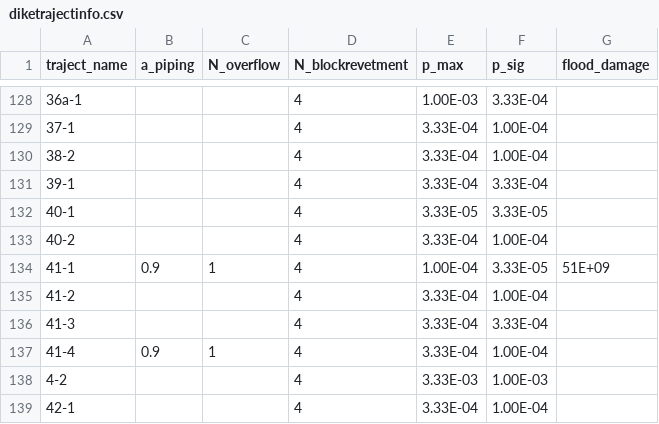
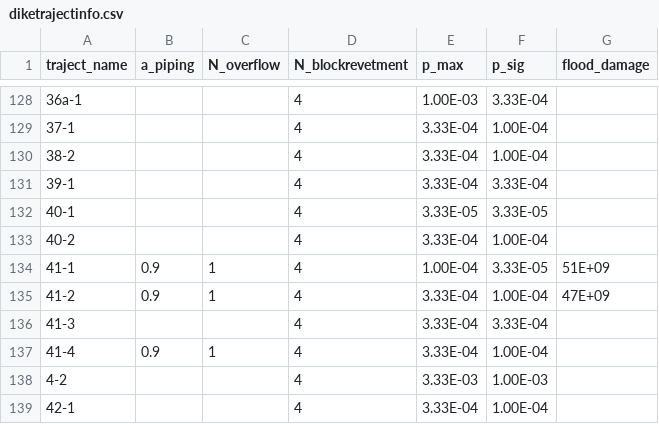
Before and after one commit to Deltares/VRSuiteUtils, a CSV file: preprocessing/generic_data/diketrajectinfo.csv, drawn as a sheet; only a part is shown, gaps mark what is left out.

```diff
--- a/preprocessing/generic_data/diketrajectinfo.csv
+++ b/preprocessing/generic_data/diketrajectinfo.csv
@@ -134,3 +134,3 @@ traject_name,a_piping,N_overflow,N_blockrevetment,p_max,p_sig,flood_damage
 41-1,0.9,1,4,1.00E-04,3.33E-05,51E+09
-41-2,,,4,3.33E-04,1.00E-04,
+41-2,0.9,1,4,3.33E-04,1.00E-04,47E+09
 41-3,,,4,3.33E-04,3.33E-04,
```
Also changed, not shown: 2 other files.
